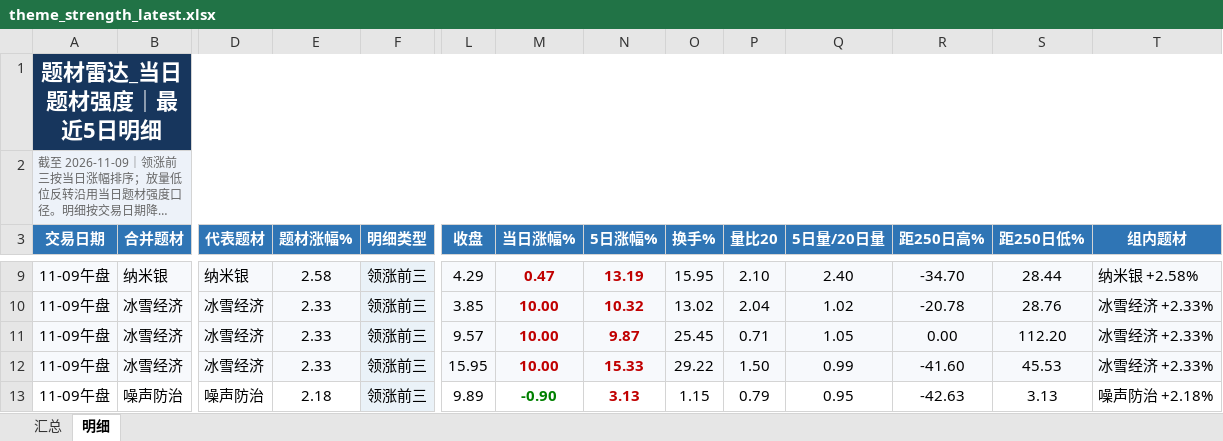
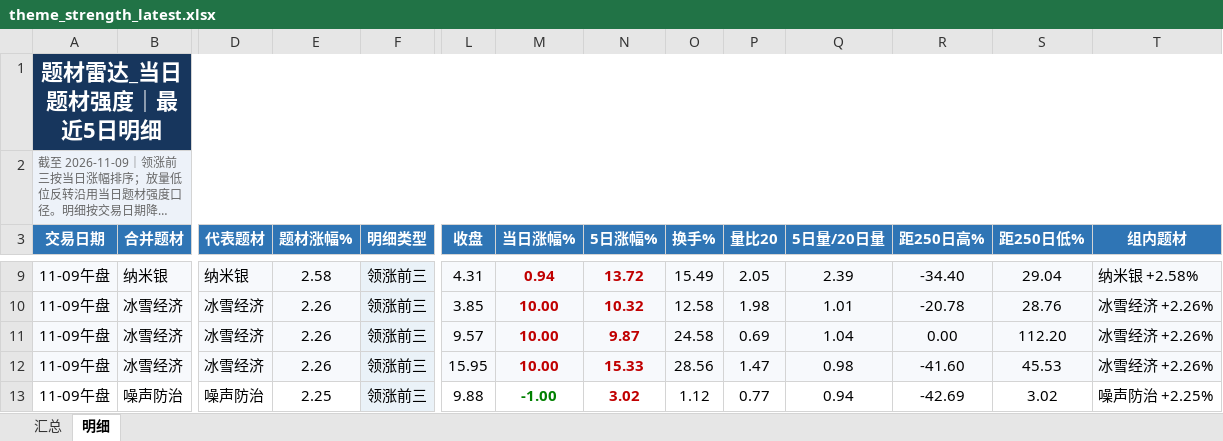
Before and after one commit to nancybhc/a-share-blast-lab, an Excel workbook: data/theme_strength_latest.xlsx, sheet 明细, drawn as a sheet; only a part is shown, gaps mark what is left out; long unchanged cells end in …; values as stored, in another font and other column widths than the file's, no borders; the diff covers the shown part only; the diff names each change by its address in the sheet, - before the commit and + after, or states it on an @@ line.

```diff
--- a/data/theme_strength_latest.xlsx (sheet 明细)
+++ b/data/theme_strength_latest.xlsx (sheet 明细)
-L9 (收盘): 4.29
+L9 (收盘): 4.31
-M9 (当日涨幅%): 0.47
+M9 (当日涨幅%): 0.94
-N9 (5日涨幅%): 13.19
+N9 (5日涨幅%): 13.72
-O9 (换手%): 15.95
+O9 (换手%): 15.49
-P9 (量比20): 2.10
+P9 (量比20): 2.05
-Q9 (5日量/20日量): 2.40
+Q9 (5日量/20日量): 2.39
-R9 (距250日高%): -34.70
+R9 (距250日高%): -34.40
-S9 (距250日低%): 28.44
+S9 (距250日低%): 29.04
-E10:E12 (题材涨幅%): 2.33
+E10:E12 (题材涨幅%): 2.26
-O10 (换手%): 13.02
+O10 (换手%): 12.58
-P10 (量比20): 2.04
+P10 (量比20): 1.98
-Q10 (5日量/20日量): 1.02
+Q10 (5日量/20日量): 1.01
-T10:T12 (组内题材): 冰雪经济 +2.33%
+T10:T12 (组内题材): 冰雪经济 +2.26%
-O11 (换手%): 25.45
+O11 (换手%): 24.58
-P11 (量比20): 0.71
+P11 (量比20): 0.69
-Q11 (5日量/20日量): 1.05
+Q11 (5日量/20日量): 1.04
-O12 (换手%): 29.22
+O12 (换手%): 28.56
-P12 (量比20): 1.50
+P12 (量比20): 1.47
-Q12 (5日量/20日量): 0.99
+Q12 (5日量/20日量): 0.98
-E13 (题材涨幅%): 2.18
+E13 (题材涨幅%): 2.25
-L13 (收盘): 9.89
+L13 (收盘): 9.88
-M13 (当日涨幅%): -0.90
+M13 (当日涨幅%): -1.00
-N13 (5日涨幅%): 3.13
+N13 (5日涨幅%): 3.02
-O13 (换手%): 1.15
+O13 (换手%): 1.12
-P13 (量比20): 0.79
+P13 (量比20): 0.77
-Q13 (5日量/20日量): 0.95
+Q13 (5日量/20日量): 0.94
-R13 (距250日高%): -42.63
+R13 (距250日高%): -42.69
-S13 (距250日低%): 3.13
+S13 (距250日低%): 3.02
-T13 (组内题材): 噪声防治 +2.18%
+T13 (组内题材): 噪声防治 +2.25%
```
Also changed, not shown: 3 added rows, 7 removed rows and 61 edited cells elsewhere in this sheet, sheet 汇总, 8 other files.
